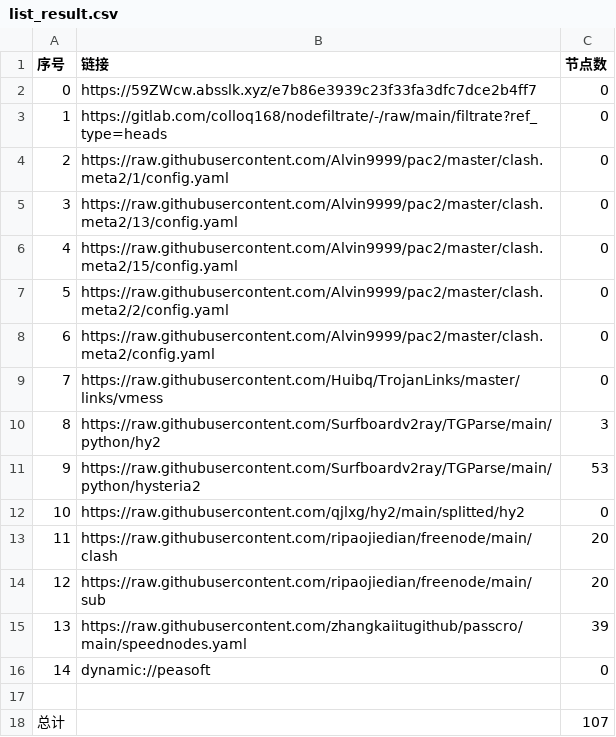
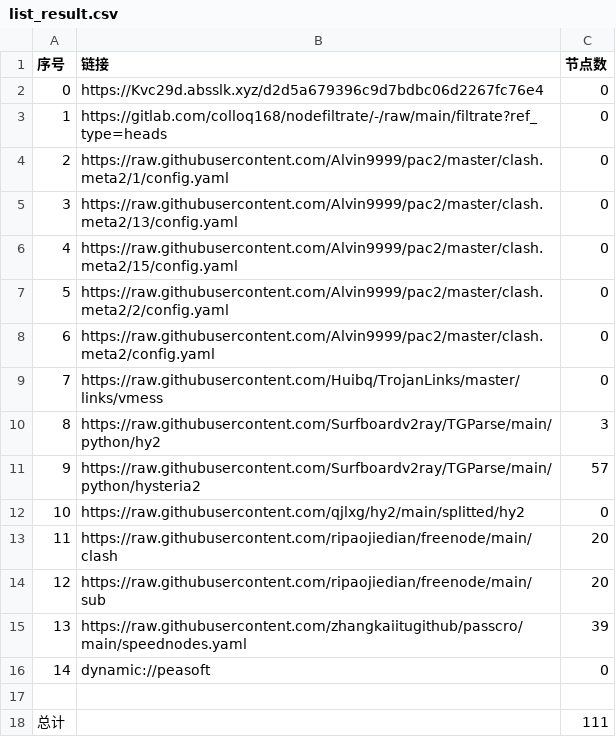
Before and after one commit to xiao99qiao/NoMoreWalls, a CSV file: list_result.csv, drawn as a sheet.

```diff
--- a/list_result.csv
+++ b/list_result.csv
@@ -1,3 +1,3 @@
 序号,链接,节点数
-0,https://59ZWcw.absslk.xyz/e7b86e3939c23f33fa3dfc7dce2b4ff7,0
+0,https://Kvc29d.absslk.xyz/d2d5a679396c9d7bdbc06d2267fc76e4,0
 1,https://gitlab.com/colloq168/nodefiltrate/-/raw/main/filtrate?ref_type=heads,0
@@ -10,3 +10,3 @@
 8,https://raw.githubusercontent.com/Surfboardv2ray/TGParse/main/python/hy2,3
-9,https://raw.githubusercontent.com/Surfboardv2ray/TGParse/main/python/hysteria2,53
+9,https://raw.githubusercontent.com/Surfboardv2ray/TGParse/main/python/hysteria2,57
 10,https://raw.githubusercontent.com/qjlxg/hy2/main/splitted/hy2,0
@@ -17,2 +17,2 @@
 
-总计,,107
+总计,,111
```
Also changed, not shown: 6 other files.
